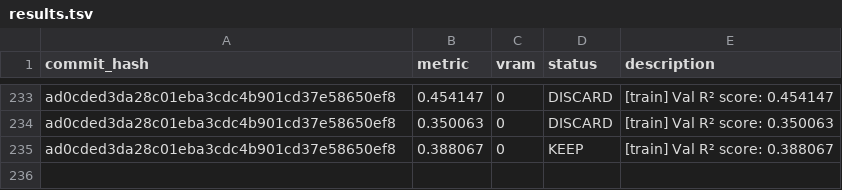
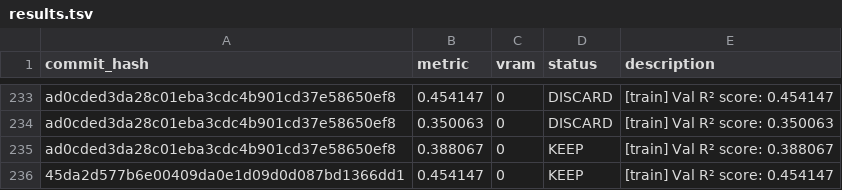
Before and after one commit to ShashwatM3/AutoNeuro, a TSV file: results.tsv, drawn as a sheet; only a part is shown, gaps mark what is left out; the diff names each change by its address in the sheet, - before the commit and + after, or states it on an @@ line.

Commit message:
iteration 233: KEEP

```diff
--- a/results.tsv
+++ b/results.tsv
+row 236: 45da2d577b6e00409da0e1d09d0d087bd1366dd1 | 0.454147 | 0 | KEEP | [train] Val R² score: 0.454147
```
Also changed, not shown: 2 other files.
